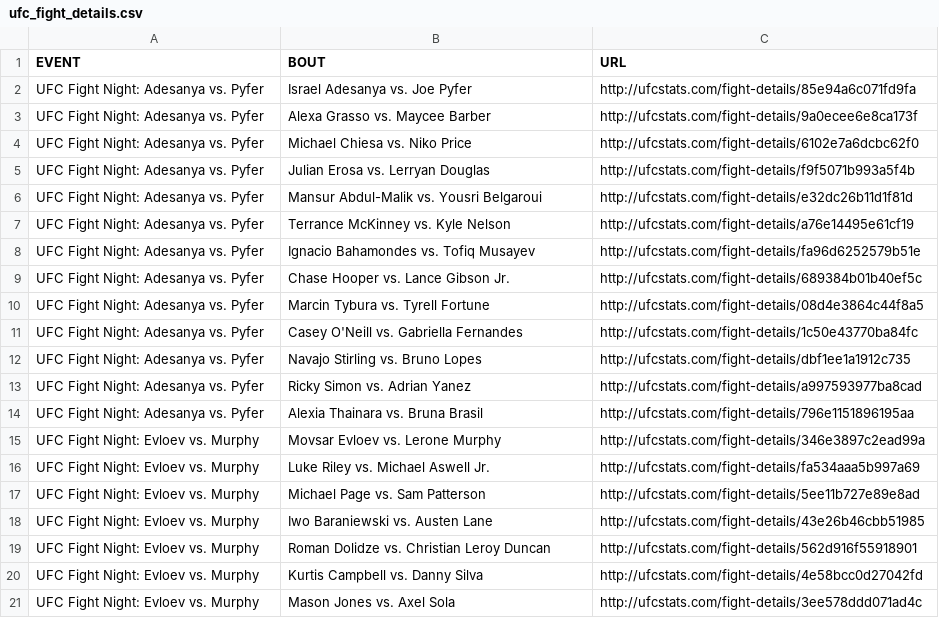
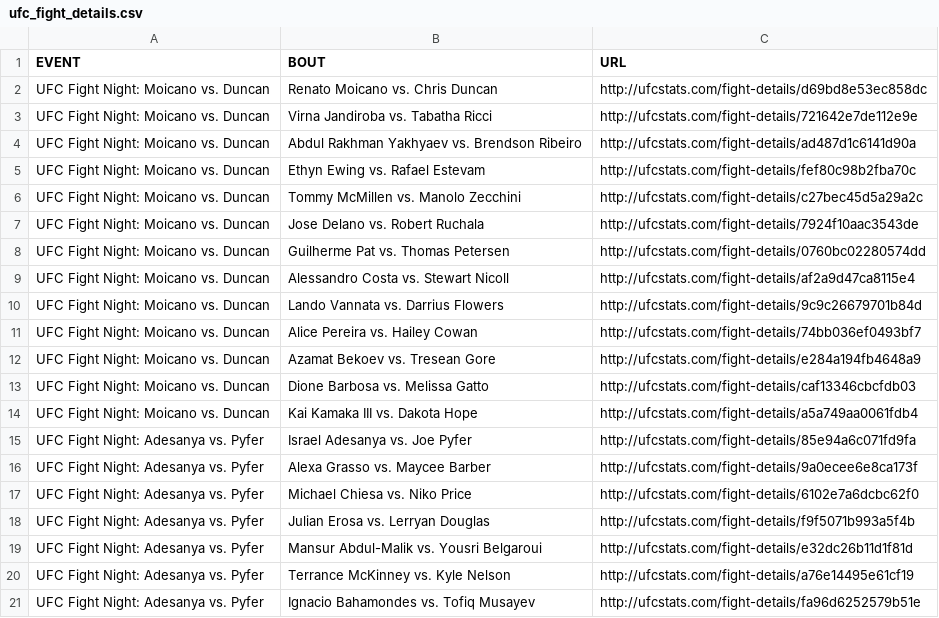
Before and after one commit to Greco1899/scrape_ufc_stats, a CSV file: ufc_fight_details.csv, drawn as a sheet; only a part is shown; the shorter side is filled out with more unchanged rows.

Commit message:
2026-04-05 data refresh

```diff
--- a/ufc_fight_details.csv
+++ b/ufc_fight_details.csv
@@ -1,2 +1,15 @@
 EVENT,BOUT,URL
+UFC Fight Night: Moicano vs. Duncan,Renato Moicano vs. Chris Duncan,http://ufcstats.com/fight-details/d69bd8e53ec858dc
+UFC Fight Night: Moicano vs. Duncan,Virna Jandiroba vs. Tabatha Ricci,http://ufcstats.com/fight-details/721642e7de112e9e
+UFC Fight Night: Moicano vs. Duncan,Abdul Rakhman Yakhyaev vs. Brendson Ribeiro,http://ufcstats.com/fight-details/ad487d1c6141d90a
+UFC Fight Night: Moicano vs. Duncan,Ethyn Ewing vs. Rafael Estevam,http://ufcstats.com/fight-details/fef80c98b2fba70c
+UFC Fight Night: Moicano vs. Duncan,Tommy McMillen vs. Manolo Zecchini,http://ufcstats.com/fight-details/c27bec45d5a29a2c
+UFC Fight Night: Moicano vs. Duncan,Jose Delano vs. Robert Ruchala,http://ufcstats.com/fight-details/7924f10aac3543de
+UFC Fight Night: Moicano vs. Duncan,Guilherme Pat vs. Thomas Petersen,http://ufcstats.com/fight-details/0760bc02280574dd
+UFC Fight Night: Moicano vs. Duncan,Alessandro Costa vs. Stewart Nicoll,http://ufcstats.com/fight-details/af2a9d47ca8115e4
+UFC Fight Night: Moicano vs. Duncan,Lando Vannata vs. Darrius Flowers,http://ufcstats.com/fight-details/9c9c26679701b84d
+UFC Fight Night: Moicano vs. Duncan,Alice Pereira vs. Hailey Cowan,http://ufcstats.com/fight-details/74bb036ef0493bf7
+UFC Fight Night: Moicano vs. Duncan,Azamat Bekoev vs. Tresean Gore,http://ufcstats.com/fight-details/e284a194fb4648a9
+UFC Fight Night: Moicano vs. Duncan,Dione Barbosa vs. Melissa Gatto,http://ufcstats.com/fight-details/caf13346cbcfdb03
+UFC Fight Night: Moicano vs. Duncan,Kai Kamaka III vs. Dakota Hope,http://ufcstats.com/fight-details/a5a749aa0061fdb4
 UFC Fight Night: Adesanya vs. Pyfer,Israel Adesanya vs. Joe Pyfer,http://ufcstats.com/fight-details/85e94a6c071fd9fa
```
Also changed, not shown: ufc_event_details.csv, 1 other file.
